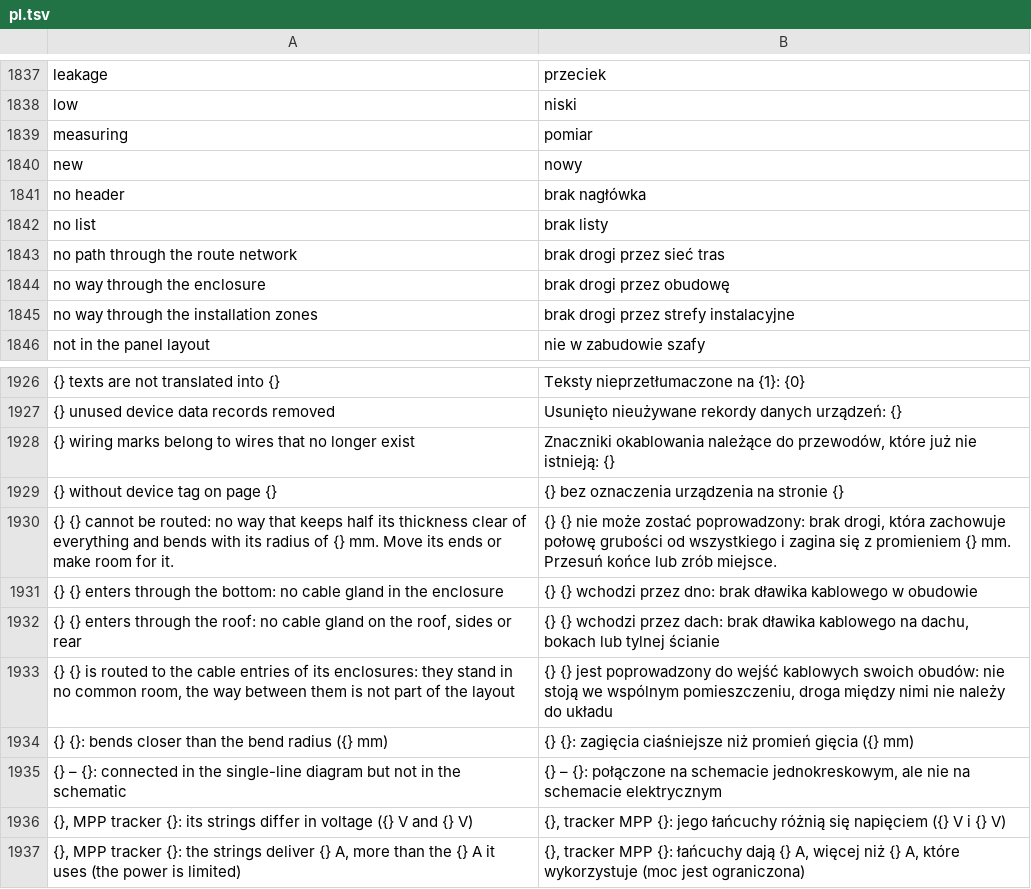
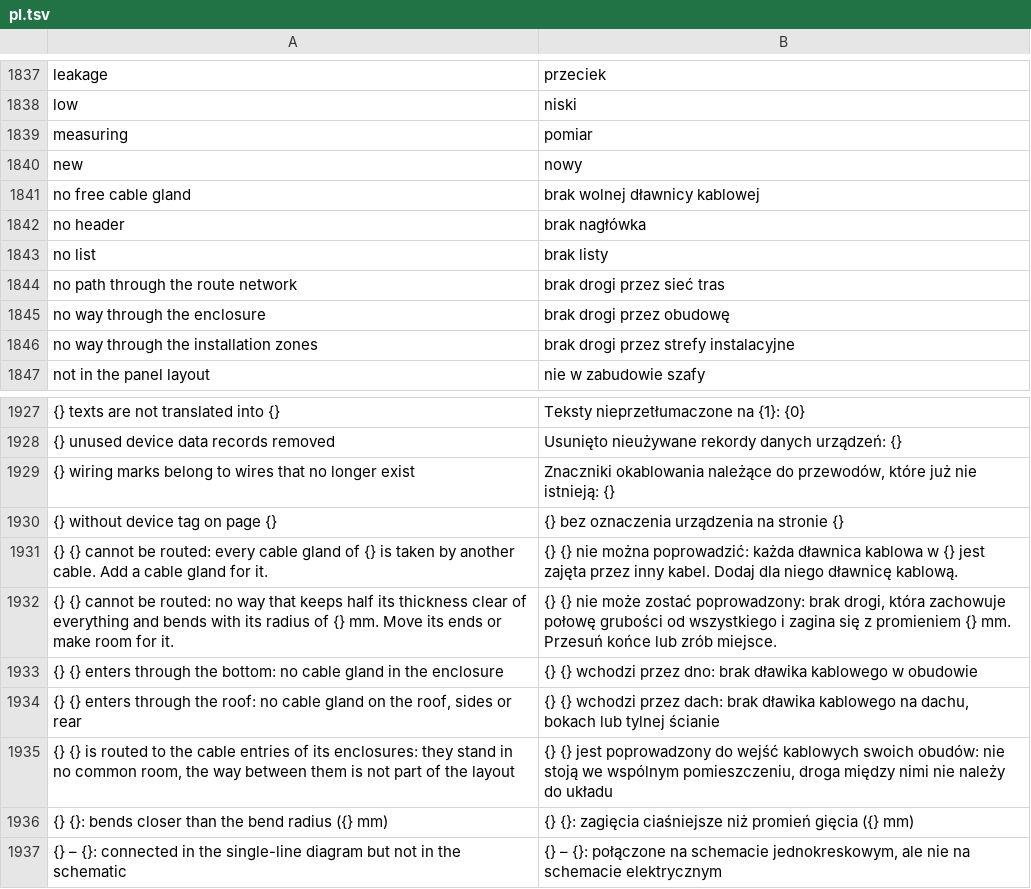
Before and after one commit to nilres/OpenECraft, a TSV file: crates/openecraft-i18n/src/catalog/core/pl.tsv, drawn as a sheet; only a part is shown, gaps mark what is left out; the shorter side is filled out with more unchanged rows; the diff names each change by its address in the sheet, - before the commit and + after, or states it on an @@ line.

```diff
--- a/crates/openecraft-i18n/src/catalog/core/pl.tsv
+++ b/crates/openecraft-i18n/src/catalog/core/pl.tsv
+row 1841: no free cable gland | brak wolnej dławnicy kablowej
+row 1931: {} {} cannot be routed: every cable gland of {} is taken by another cable. Add a cable gland for it. | {} {} nie można poprowadzić: każda dławnica kablowa w {} jest zajęta przez inny kabel. Dodaj dla niego dławnicę kablową.
```
Also changed, not shown: crates/openecraft-i18n/src/catalog/core/fi.tsv, crates/openecraft-i18n/src/catalog/core/required.tsv, 23 other files.
